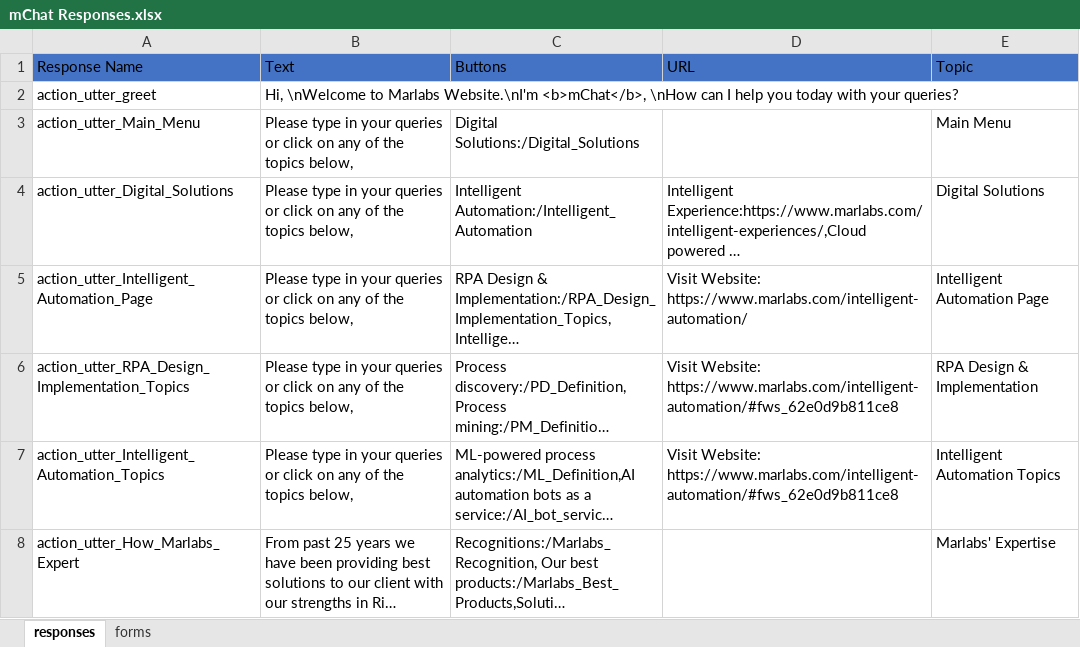
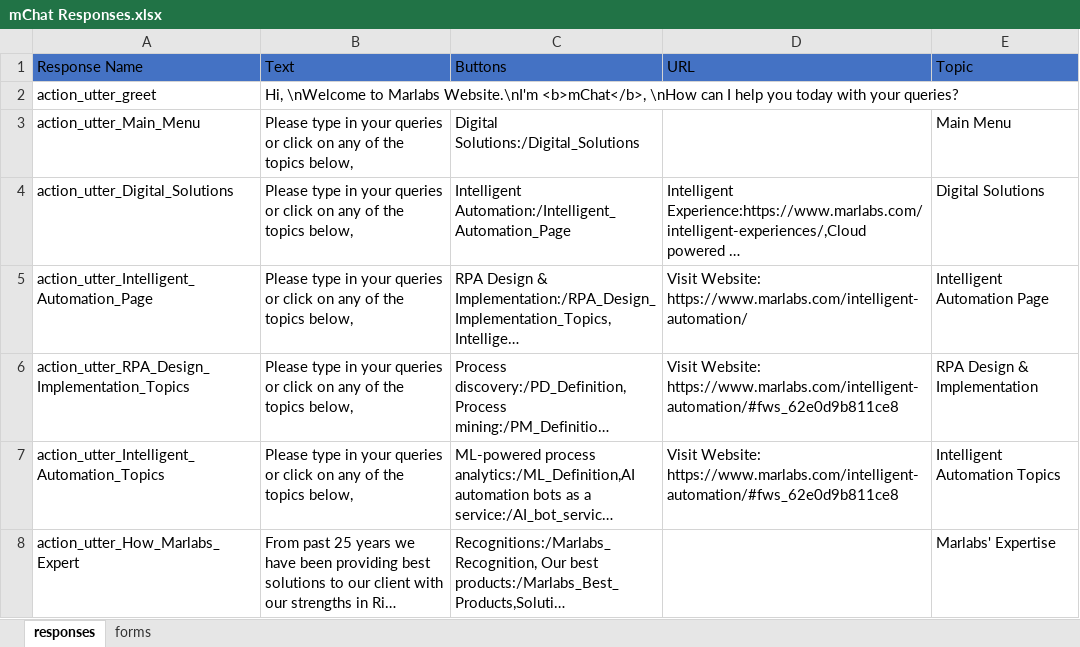
Before and after one commit to My-Rasa-Chatbots/chatbotExample-Rasa, an Excel workbook: ResponsesData/mChat Responses.xlsx, sheet responses, drawn as a sheet; only a part is shown; long unchanged cells end in …; values as stored, in another font and other column widths than the file's, no borders; the diff covers the shown part only; the diff names each change by its address in the sheet, - before the commit and + after, or states it on an @@ line.

```diff
--- a/ResponsesData/mChat Responses.xlsx (sheet responses)
+++ b/ResponsesData/mChat Responses.xlsx (sheet responses)
-C4 (Buttons): Intelligent Automation:/Intelligent_Automation
+C4 (Buttons): Intelligent Automation:/Intelligent_Automation_Page
```
Also changed, not shown: 4 edited cells elsewhere in this sheet, 5 other files.
